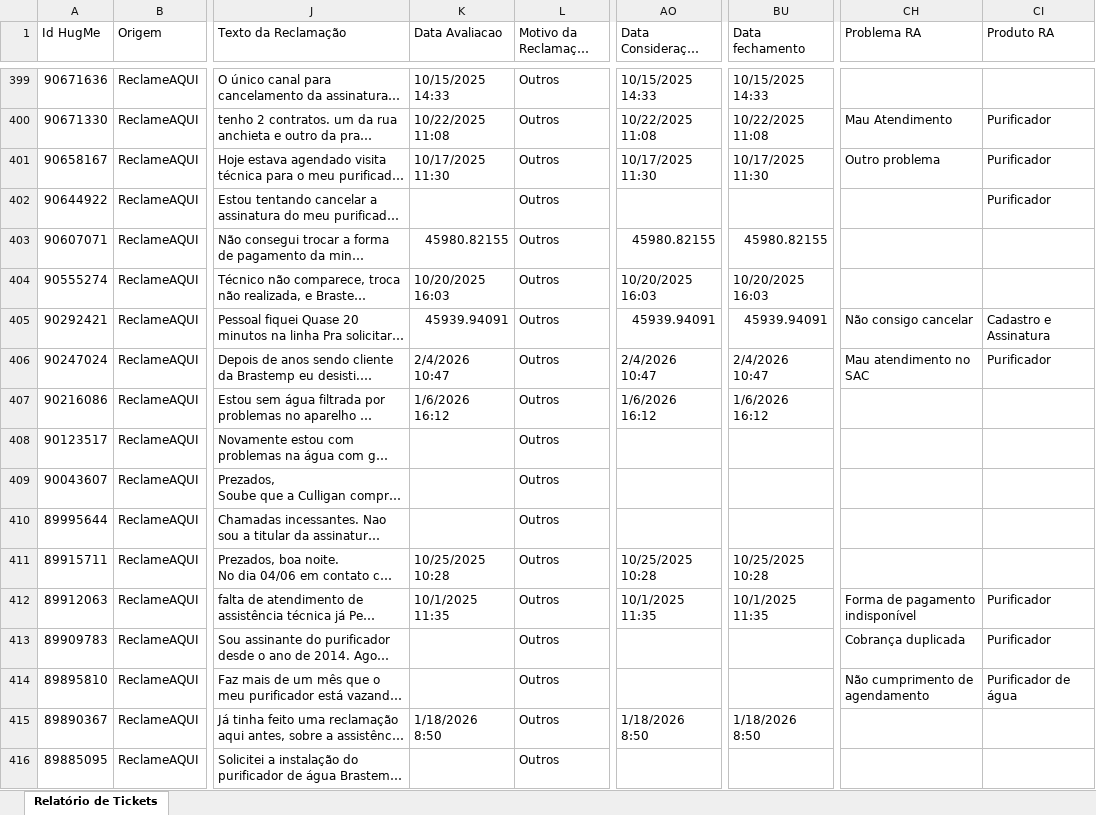
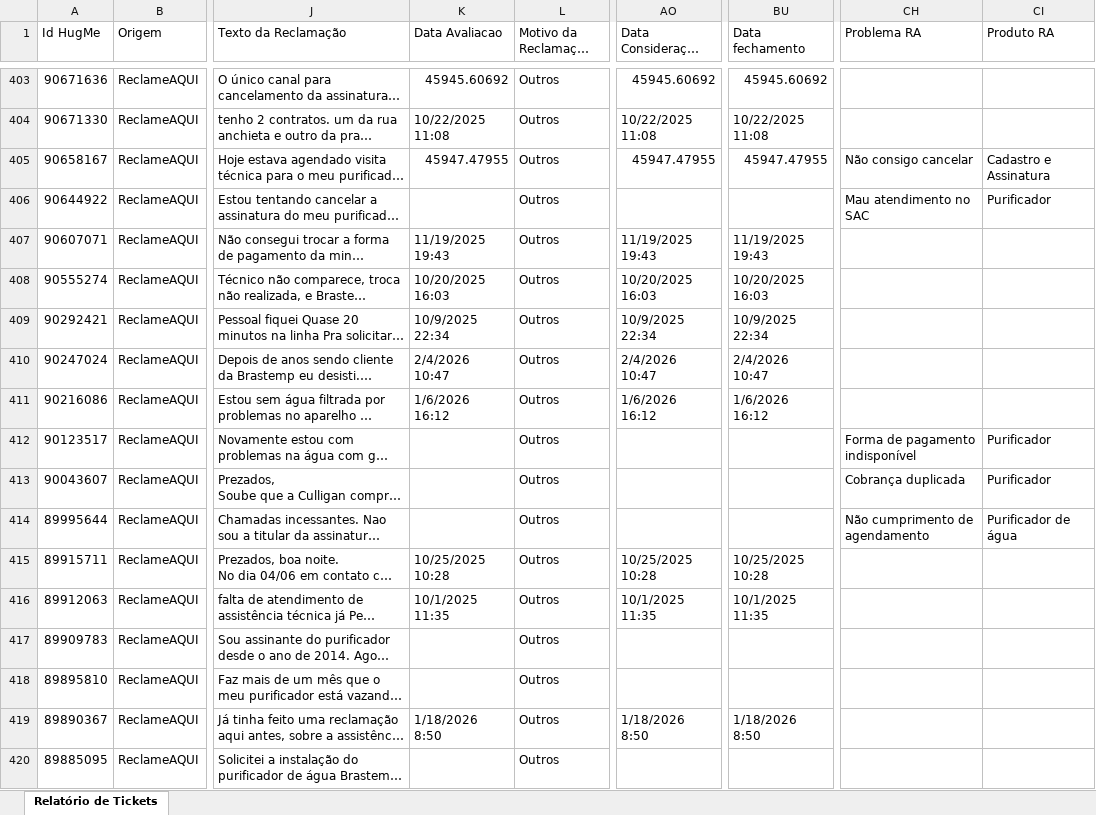
Before and after one commit to eduardacjr/Reclameaquiculligan, an Excel workbook: BaseEco.xlsx, sheet Relatório de Tickets, drawn as a sheet; only a part is shown, gaps mark what is left out; long unchanged cells end in …; values as stored, in another font and other column widths than the file's, no cell formats; addresses are those after the commit; the diff covers the shown part only; the diff names each change by its address in the sheet, - before the commit and + after, or states it on an @@ line.

Commit message:
Atualizacao de arquivos - 20/03/2026 10:51:09,49

```diff
--- a/BaseEco.xlsx (sheet Relatório de Tickets)
+++ b/BaseEco.xlsx (sheet Relatório de Tickets)
-K403 (Data Avaliacao): 10/15/2025 14:33
+K403 (Data Avaliacao): 45945.60692
-AO403 (Data Consideração Consumidor): 10/15/2025 14:33
+AO403 (Data Consideração Consumidor): 45945.60692
-BU403 (Data fechamento): 10/15/2025 14:33
+BU403 (Data fechamento): 45945.60692
-CH404 (Problema RA): Mau Atendimento
+CH404 (Problema RA): (empty)
-CI404 (Produto RA): Purificador
+CI404 (Produto RA): (empty)
-K405 (Data Avaliacao): 10/17/2025 11:30
+K405 (Data Avaliacao): 45947.47955
-AO405 (Data Consideração Consumidor): 10/17/2025 11:30
+AO405 (Data Consideração Consumidor): 45947.47955
-BU405 (Data fechamento): 10/17/2025 11:30
+BU405 (Data fechamento): 45947.47955
-CH405 (Problema RA): Outro problema
+CH405 (Problema RA): Não consigo cancelar
-CI405 (Produto RA): Purificador
+CI405 (Produto RA): Cadastro e Assinatura
-CH406 (Problema RA): (empty)
+CH406 (Problema RA): Mau atendimento no SAC
-K407 (Data Avaliacao): 45980.82155
+K407 (Data Avaliacao): 11/19/2025 19:43
-AO407 (Data Consideração Consumidor): 45980.82155
+AO407 (Data Consideração Consumidor): 11/19/2025 19:43
-BU407 (Data fechamento): 45980.82155
+BU407 (Data fechamento): 11/19/2025 19:43
-K409 (Data Avaliacao): 45939.94091
+K409 (Data Avaliacao): 10/9/2025 22:34
-AO409 (Data Consideração Consumidor): 45939.94091
+AO409 (Data Consideração Consumidor): 10/9/2025 22:34
-BU409 (Data fechamento): 45939.94091
+BU409 (Data fechamento): 10/9/2025 22:34
-CH409 (Problema RA): Não consigo cancelar
+CH409 (Problema RA): (empty)
-CI409 (Produto RA): Cadastro e Assinatura
+CI409 (Produto RA): (empty)
-CH410 (Problema RA): Mau atendimento no SAC
+CH410 (Problema RA): (empty)
-CI410 (Produto RA): Purificador
+CI410 (Produto RA): (empty)
-CH412 (Problema RA): (empty)
+CH412 (Problema RA): Forma de pagamento indisponível
-CI412:CI413 (Produto RA): (empty)
+CI412:CI413 (Produto RA): Purificador
-CH413 (Problema RA): (empty)
+CH413 (Problema RA): Cobrança duplicada
-CH414 (Problema RA): (empty)
+CH414 (Problema RA): Não cumprimento de agendamento
-CI414 (Produto RA): (empty)
+CI414 (Produto RA): Purificador de água
-CH416 (Problema RA): Forma de pagamento indisponível
+CH416 (Problema RA): (empty)
-CI416:CI417 (Produto RA): Purificador
+CI416:CI417 (Produto RA): (empty)
-CH417 (Problema RA): Cobrança duplicada
+CH417 (Problema RA): (empty)
-CH418 (Problema RA): Não cumprimento de agendamento
+CH418 (Problema RA): (empty)
-CI418 (Produto RA): Purificador de água
+CI418 (Produto RA): (empty)
```
Also changed, not shown: 5 added rows, 1 removed row and 1360 edited cells elsewhere in this sheet, cell formats.
